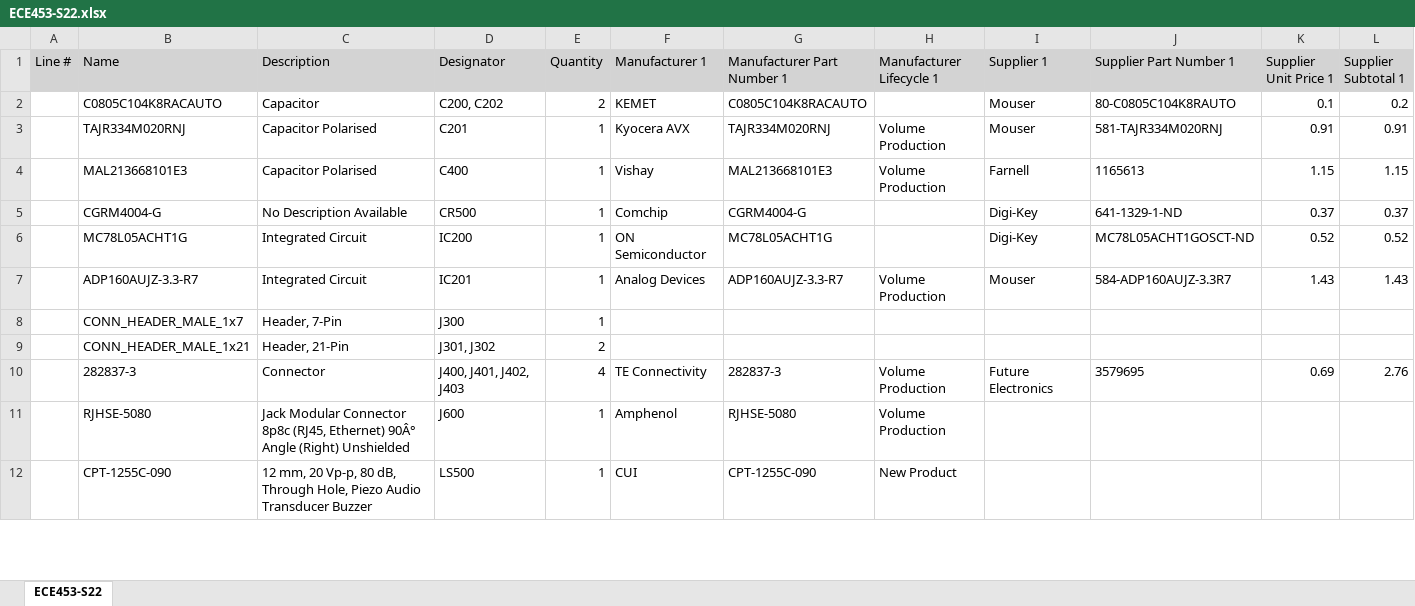
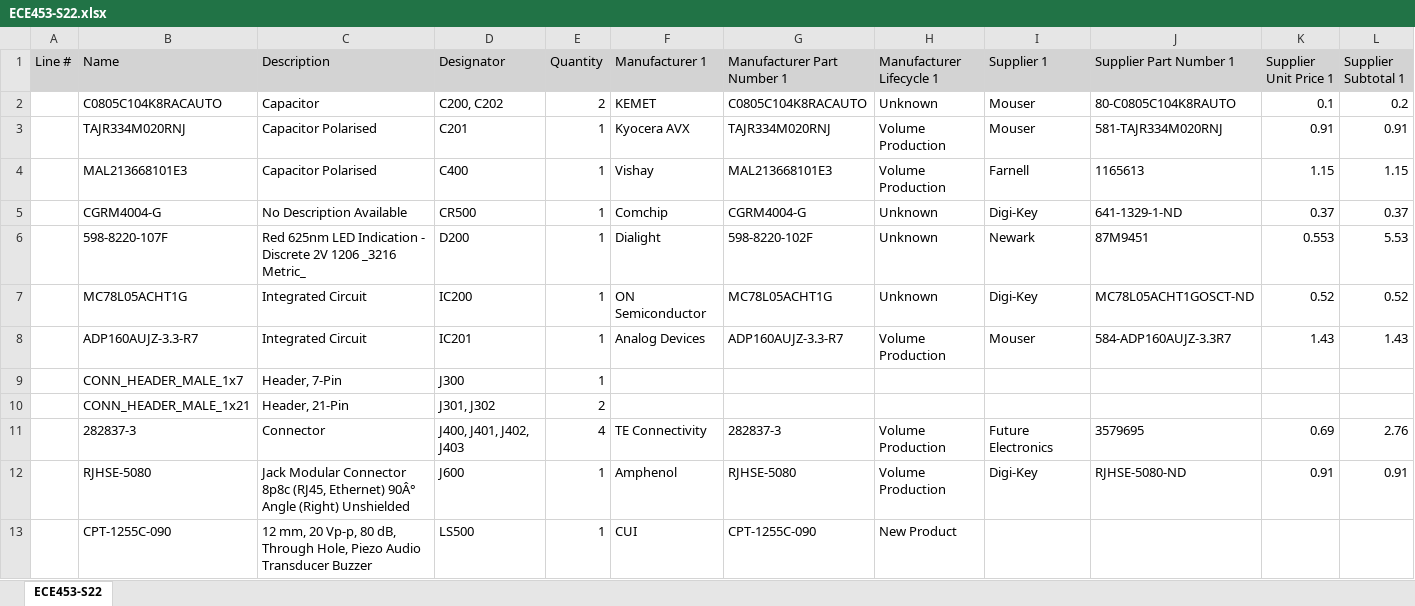
Before and after one commit to MichaelSexton21/ECE453, an Excel workbook: Altium_Designer/Output/ECE453-S22.xlsx, sheet ECE453-S22, drawn as a sheet; only a part is shown; values as stored, in another font and other column widths than the file's, no borders; addresses are those after the commit; the diff covers the shown part only; the diff names each change by its address in the sheet, - before the commit and + after, or states it on an @@ line.

```diff
--- a/Altium_Designer/Output/ECE453-S22.xlsx (sheet ECE453-S22)
+++ b/Altium_Designer/Output/ECE453-S22.xlsx (sheet ECE453-S22)
-H2 (Manufacturer Lifecycle 1): (empty)
+H2 (Manufacturer Lifecycle 1): Unknown
-H5 (Manufacturer Lifecycle 1): (empty)
+H5 (Manufacturer Lifecycle 1): Unknown
+row 6:  | 598-8220-107F | Red 625nm LED Indication - Discrete 2V 1206 _3216 Metric_ | D200 | 1 | Dialight | 598-8220-102F | Unknown | Newark | 87M9451 | 0.553 | 5.53
-H7 (Manufacturer Lifecycle 1): (empty)
+H7 (Manufacturer Lifecycle 1): Unknown
-I12 (Supplier 1): (empty)
+I12 (Supplier 1): Digi-Key
-J12 (Supplier Part Number 1): (empty)
+J12 (Supplier Part Number 1): RJHSE-5080-ND
-K12 (Supplier Unit Price 1): (empty)
+K12 (Supplier Unit Price 1): 0.91
-L12 (Supplier Subtotal 1): (empty)
+L12 (Supplier Subtotal 1): 0.91
```
Also changed, not shown: 2 added rows, 1 removed row and 12 edited cells elsewhere in this sheet, 34 other files.
